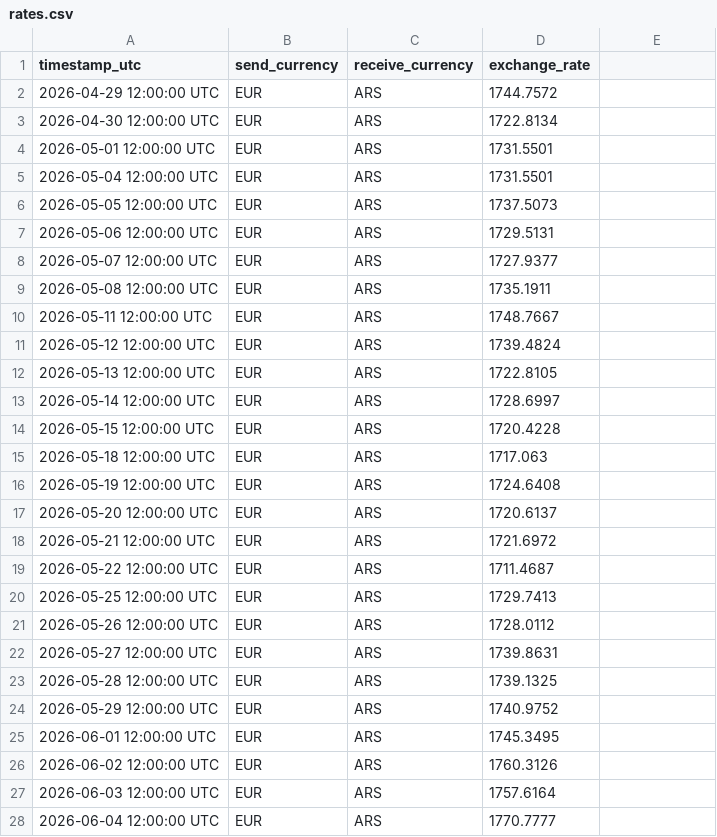
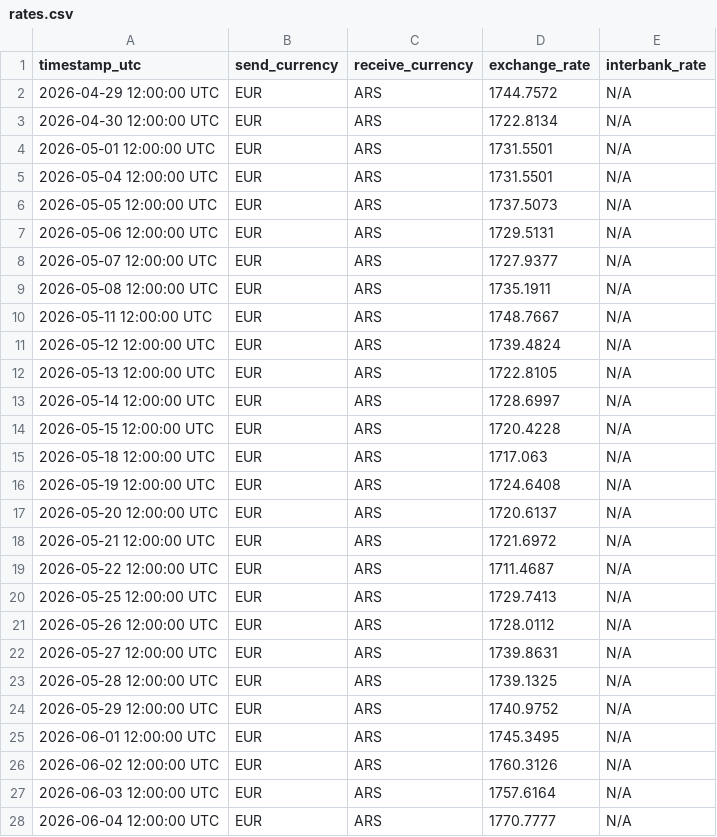
Before and after one commit to Adrian-Fe/WU-drawer, a CSV file: rates.csv, drawn as a sheet; only a part is shown; the diff covers the shown part only.

```diff
--- a/rates.csv
+++ b/rates.csv
@@ -1,28 +1,28 @@
-timestamp_utc,send_currency,receive_currency,exchange_rate
-2026-04-29 12:00:00 UTC,EUR,ARS,1744.7572
-2026-04-30 12:00:00 UTC,EUR,ARS,1722.8134
-2026-05-01 12:00:00 UTC,EUR,ARS,1731.5501
-2026-05-04 12:00:00 UTC,EUR,ARS,1731.5501
-2026-05-05 12:00:00 UTC,EUR,ARS,1737.5073
-2026-05-06 12:00:00 UTC,EUR,ARS,1729.5131
-2026-05-07 12:00:00 UTC,EUR,ARS,1727.9377
-2026-05-08 12:00:00 UTC,EUR,ARS,1735.1911
-2026-05-11 12:00:00 UTC,EUR,ARS,1748.7667
-2026-05-12 12:00:00 UTC,EUR,ARS,1739.4824
-2026-05-13 12:00:00 UTC,EUR,ARS,1722.8105
-2026-05-14 12:00:00 UTC,EUR,ARS,1728.6997
-2026-05-15 12:00:00 UTC,EUR,ARS,1720.4228
-2026-05-18 12:00:00 UTC,EUR,ARS,1717.063
-2026-05-19 12:00:00 UTC,EUR,ARS,1724.6408
-2026-05-20 12:00:00 UTC,EUR,ARS,1720.6137
-2026-05-21 12:00:00 UTC,EUR,ARS,1721.6972
-2026-05-22 12:00:00 UTC,EUR,ARS,1711.4687
-2026-05-25 12:00:00 UTC,EUR,ARS,1729.7413
-2026-05-26 12:00:00 UTC,EUR,ARS,1728.0112
-2026-05-27 12:00:00 UTC,EUR,ARS,1739.8631
-2026-05-28 12:00:00 UTC,EUR,ARS,1739.1325
-2026-05-29 12:00:00 UTC,EUR,ARS,1740.9752
-2026-06-01 12:00:00 UTC,EUR,ARS,1745.3495
-2026-06-02 12:00:00 UTC,EUR,ARS,1760.3126
-2026-06-03 12:00:00 UTC,EUR,ARS,1757.6164
-2026-06-04 12:00:00 UTC,EUR,ARS,1770.7777
+timestamp_utc,send_currency,receive_currency,exchange_rate,interbank_rate
+2026-04-29 12:00:00 UTC,EUR,ARS,1744.7572,N/A
+2026-04-30 12:00:00 UTC,EUR,ARS,1722.8134,N/A
+2026-05-01 12:00:00 UTC,EUR,ARS,1731.5501,N/A
+2026-05-04 12:00:00 UTC,EUR,ARS,1731.5501,N/A
+2026-05-05 12:00:00 UTC,EUR,ARS,1737.5073,N/A
+2026-05-06 12:00:00 UTC,EUR,ARS,1729.5131,N/A
+2026-05-07 12:00:00 UTC,EUR,ARS,1727.9377,N/A
+2026-05-08 12:00:00 UTC,EUR,ARS,1735.1911,N/A
+2026-05-11 12:00:00 UTC,EUR,ARS,1748.7667,N/A
+2026-05-12 12:00:00 UTC,EUR,ARS,1739.4824,N/A
+2026-05-13 12:00:00 UTC,EUR,ARS,1722.8105,N/A
+2026-05-14 12:00:00 UTC,EUR,ARS,1728.6997,N/A
+2026-05-15 12:00:00 UTC,EUR,ARS,1720.4228,N/A
+2026-05-18 12:00:00 UTC,EUR,ARS,1717.063,N/A
+2026-05-19 12:00:00 UTC,EUR,ARS,1724.6408,N/A
+2026-05-20 12:00:00 UTC,EUR,ARS,1720.6137,N/A
+2026-05-21 12:00:00 UTC,EUR,ARS,1721.6972,N/A
+2026-05-22 12:00:00 UTC,EUR,ARS,1711.4687,N/A
+2026-05-25 12:00:00 UTC,EUR,ARS,1729.7413,N/A
+2026-05-26 12:00:00 UTC,EUR,ARS,1728.0112,N/A
+2026-05-27 12:00:00 UTC,EUR,ARS,1739.8631,N/A
+2026-05-28 12:00:00 UTC,EUR,ARS,1739.1325,N/A
+2026-05-29 12:00:00 UTC,EUR,ARS,1740.9752,N/A
+2026-06-01 12:00:00 UTC,EUR,ARS,1745.3495,N/A
+2026-06-02 12:00:00 UTC,EUR,ARS,1760.3126,N/A
+2026-06-03 12:00:00 UTC,EUR,ARS,1757.6164,N/A
+2026-06-04 12:00:00 UTC,EUR,ARS,1770.7777,N/A
```
Also changed, not shown: 8 added rows and 64 edited cells elsewhere in this file, 1 other file.
